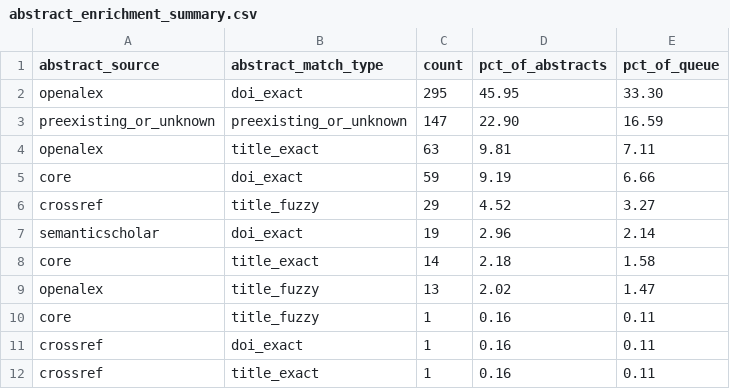
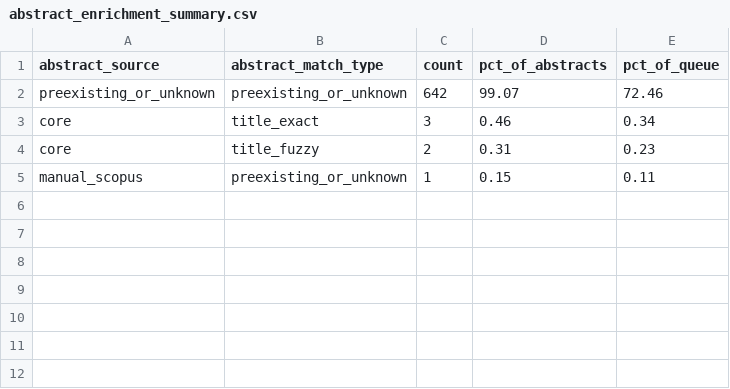
Before and after one commit to RodrigoAlmeidadeOliveira/SLR-Agente, a CSV file: results/screening/abstract_enrichment_summary.csv, drawn as a sheet.

Commit message:
Status: 6/7 fontes concluídas, todas +0. Última (CORE title) rodando.
Mudar SLR? Não.

Pipeline fechada (169 includes, 717 excludes).
26 includes sem abstract — irrelevante: decisão veio do PDF na Band D, não do abstract.
223 sem abstract = excludes (já decididos).
Enriquecimento sweep não achou nada → DOIs/títulos não cobertos pelas APIs (papers obscuros, geralmente excludes EC5).
Aguardando CORE title finalizar para confirmar 0 e fechar run.

```diff
--- a/results/screening/abstract_enrichment_summary.csv
+++ b/results/screening/abstract_enrichment_summary.csv
@@ -1,12 +1,5 @@
 abstract_source,abstract_match_type,count,pct_of_abstracts,pct_of_queue
-openalex,doi_exact,295,45.95,33.30
-preexisting_or_unknown,preexisting_or_unknown,147,22.90,16.59
-openalex,title_exact,63,9.81,7.11
-core,doi_exact,59,9.19,6.66
-crossref,title_fuzzy,29,4.52,3.27
-semanticscholar,doi_exact,19,2.96,2.14
-core,title_exact,14,2.18,1.58
-openalex,title_fuzzy,13,2.02,1.47
-core,title_fuzzy,1,0.16,0.11
-crossref,doi_exact,1,0.16,0.11
-crossref,title_exact,1,0.16,0.11
+preexisting_or_unknown,preexisting_or_unknown,642,99.07,72.46
+core,title_exact,3,0.46,0.34
+core,title_fuzzy,2,0.31,0.23
+manual_scopus,preexisting_or_unknown,1,0.15,0.11
```
Also changed, not shown: 9 other files.
